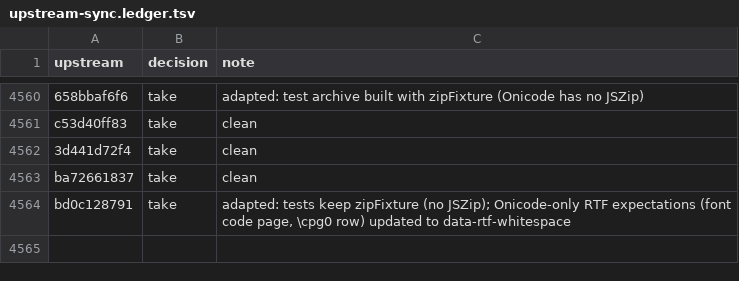
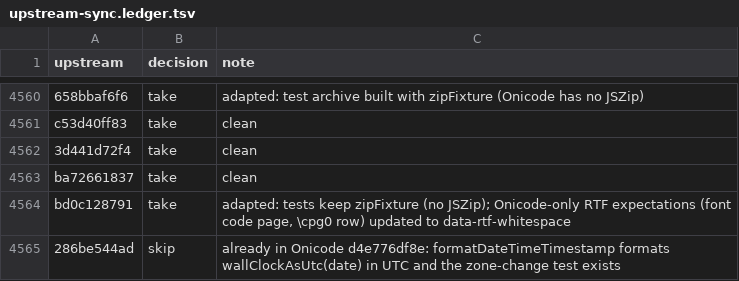
Before and after one commit to aislopware/onicode, a TSV file: scripts/upstream-sync.ledger.tsv, drawn as a sheet; only a part is shown, gaps mark what is left out; the diff names each change by its address in the sheet, - before the commit and + after, or states it on an @@ line.

Commit message:
chore(upstream-sync): skip 286be544ad
already in Onicode d4e776df8e: formatDateTimeTimestamp formats wallClockAsUtc(date) in UTC and the zone-change test exists

```diff
--- a/scripts/upstream-sync.ledger.tsv
+++ b/scripts/upstream-sync.ledger.tsv
+row 4565: 286be544ad | skip | already in Onicode d4e776df8e: formatDateTimeTimestamp formats wallClockAsUtc(date) in UTC and the zone-change test exists
```
